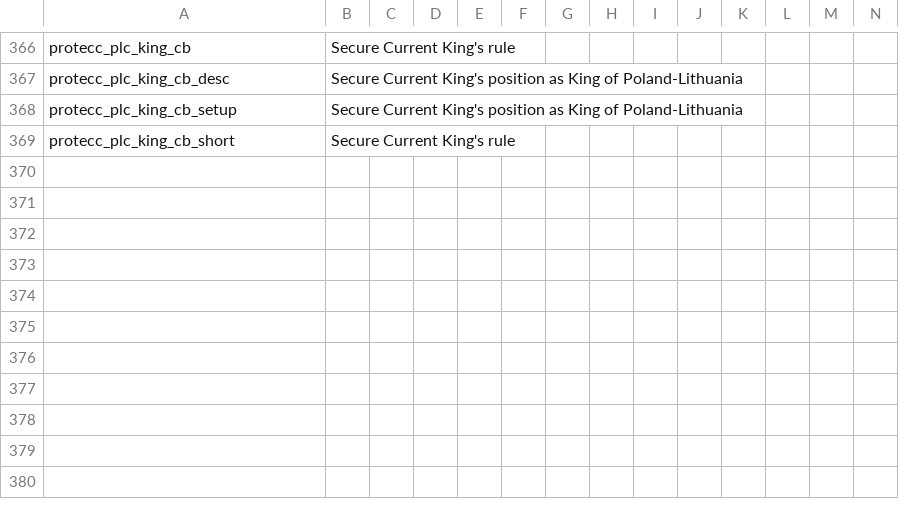
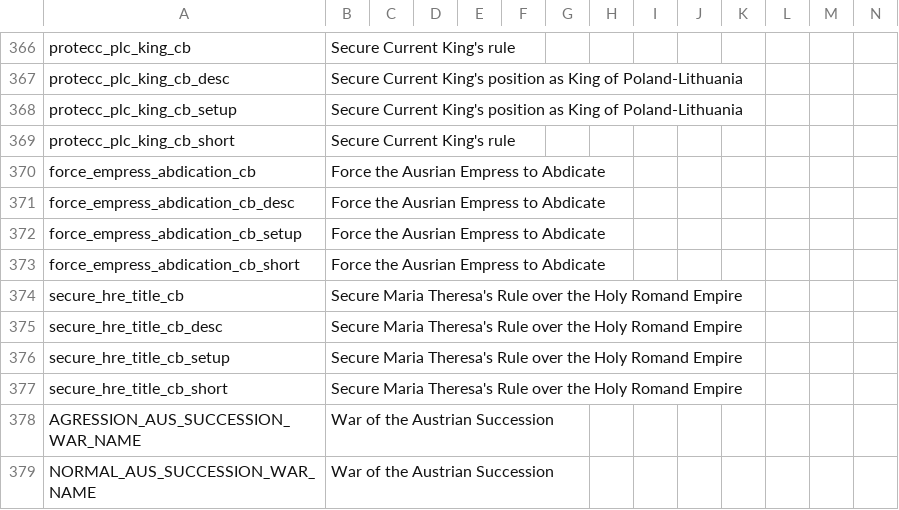
Before and after one commit to AoE-guys/AoE-SP-VERSION-DISCONTINUED-, a CSV file: AOE/localisation/00_HPM_wargoals.csv, drawn as a sheet; only a part is shown, gaps mark what is left out.

Commit message:
AUS succession Rework. changes to some cores

```diff
--- a/AOE/localisation/00_HPM_wargoals.csv
+++ b/AOE/localisation/00_HPM_wargoals.csv
@@ -369 +369,11 @@ protecc_plc_king_cb_setup;Secure Current King's position as King of Poland-Lithu
 protecc_plc_king_cb_short;Secure Current King's rule;;;;;;;;;;;;;
+force_empress_abdication_cb;Force the Ausrian Empress to Abdicate;;;;;;;;;;;;;
+force_empress_abdication_cb_desc;Force the Ausrian Empress to Abdicate;;;;;;;;;;;;;
+force_empress_abdication_cb_setup;Force the Ausrian Empress to Abdicate;;;;;;;;;;;;;
+force_empress_abdication_cb_short;Force the Ausrian Empress to Abdicate;;;;;;;;;;;;;
+secure_hre_title_cb;Secure Maria Theresa's Rule over the Holy Romand Empire;;;;;;;;;;;;;
+secure_hre_title_cb_desc;Secure Maria Theresa's Rule over the Holy Romand Empire;;;;;;;;;;;;;
+secure_hre_title_cb_setup;Secure Maria Theresa's Rule over the Holy Romand Empire;;;;;;;;;;;;;
+secure_hre_title_cb_short;Secure Maria Theresa's Rule over the Holy Romand Empire;;;;;;;;;;;;;
+AGRESSION_AUS_SUCCESSION_WAR_NAME;War of the Austrian Succession;;;;;;;;;;;;;
+NORMAL_AUS_SUCCESSION_WAR_NAME;War of the Austrian Succession;;;;;;;;;;;;;
```
Also changed, not shown: 30 other files.
